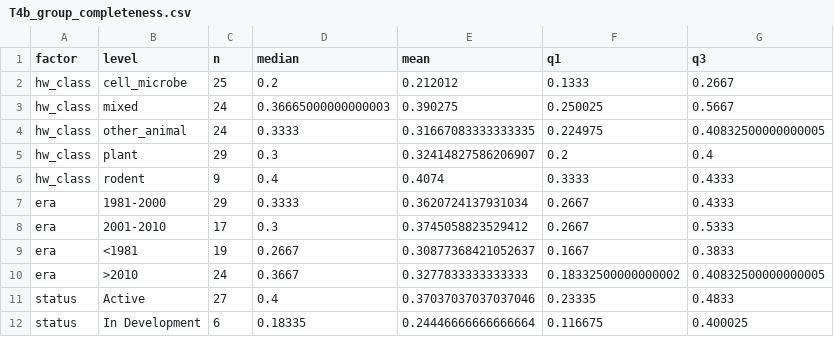
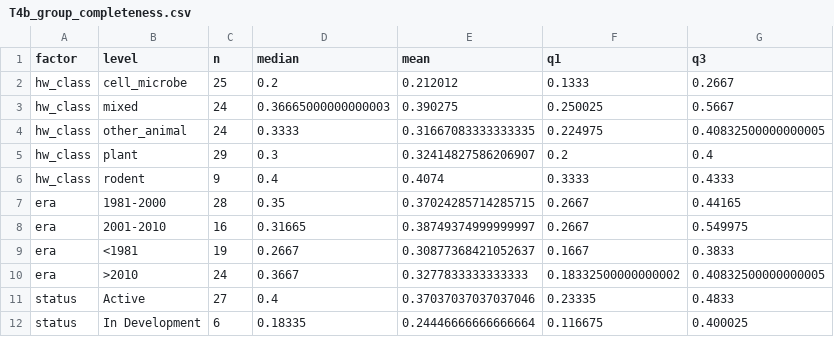
Before and after one commit to dr-richard-barker/Hardware_OSDR_review, a CSV file: results/tables/T4b_group_completeness.csv, drawn as a sheet; only a part is shown.

```diff
--- a/results/tables/T4b_group_completeness.csv
+++ b/results/tables/T4b_group_completeness.csv
@@ -6,4 +6,4 @@ hw_class,plant,29,0.3,0.32414827586206907,0.2,0.4
 hw_class,rodent,9,0.4,0.4074,0.3333,0.4333
-era,1981-2000,29,0.3333,0.3620724137931034,0.2667,0.4333
-era,2001-2010,17,0.3,0.3745058823529412,0.2667,0.5333
+era,1981-2000,28,0.35,0.37024285714285715,0.2667,0.44165
+era,2001-2010,16,0.31665,0.38749374999999997,0.2667,0.549975
 era,<1981,19,0.2667,0.30877368421052637,0.1667,0.3833
```
Also changed, not shown: results/tables/T1_hardware_catalogue.csv, results/tables/T3_sufficiency_scores.csv, 18 other files.
